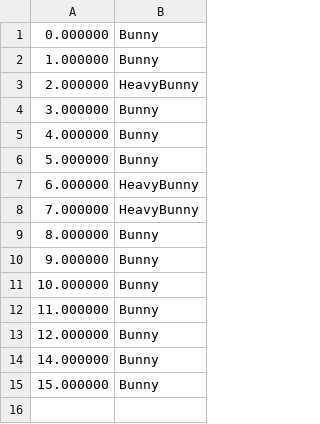
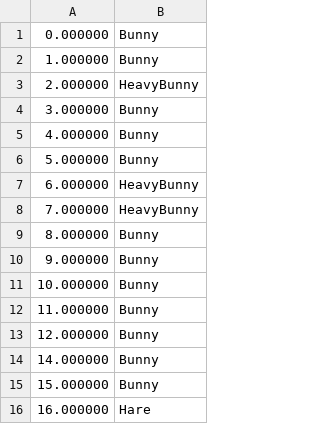
Before and after one commit to bunny-defense/bunny_defense, a CSV file: src/main/resources/waves/wave1.csv, drawn as a sheet; the diff names each change by its address in the sheet, - before the commit and + after, or states it on an @@ line.

```diff
--- a/src/main/resources/waves/wave1.csv
+++ b/src/main/resources/waves/wave1.csv
+row 16: 16.000000 | Hare
```
Also changed, not shown: 6 other files.
